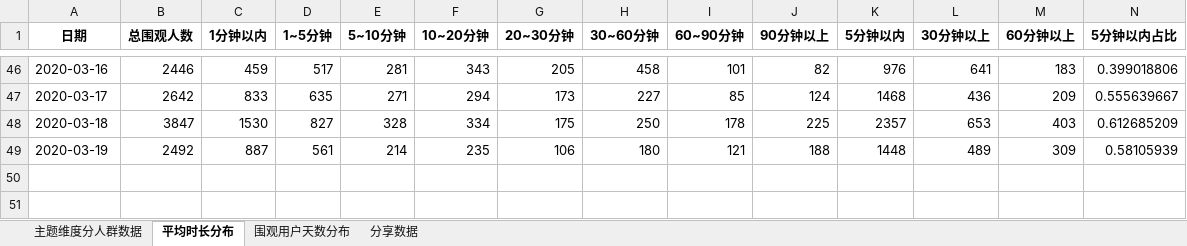
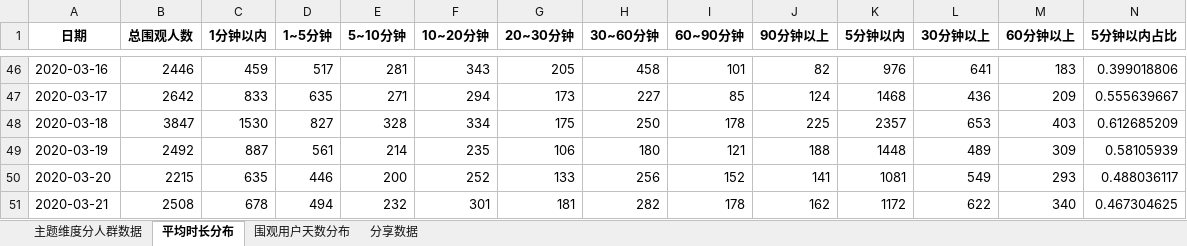
Before and after one commit to BestJoker/pandasDemo, an Excel workbook: 多人讨论-区分付费/58天区分付费统计结果.xlsx, sheet 平均时长分布, drawn as a sheet; only a part is shown, gaps mark what is left out; values as stored, in another font and other column widths than the file's, no borders; rows hold the shown columns only; the diff names each change by its address in the sheet, - before the commit and + after, or states it on an @@ line.

```diff
--- a/多人讨论-区分付费/58天区分付费统计结果.xlsx (sheet 平均时长分布)
+++ b/多人讨论-区分付费/58天区分付费统计结果.xlsx (sheet 平均时长分布)
+row 50: 2020-03-20 | 2215 | 635 | 446 | 200 | 252 | 133 | 256 | 152 | 141 | 1081 | 549 | 293 | 0.488036117
+row 51: 2020-03-21 | 2508 | 678 | 494 | 232 | 301 | 181 | 282 | 178 | 162 | 1172 | 622 | 340 | 0.467304625
```
Also changed, not shown: sheet 主题维度分人群数据, sheet 分享数据, sheet 围观用户天数分布, 多人讨论-区分付费/多人讨论分钟跳失/分钟数据汇总.xlsx, 9 other files.
